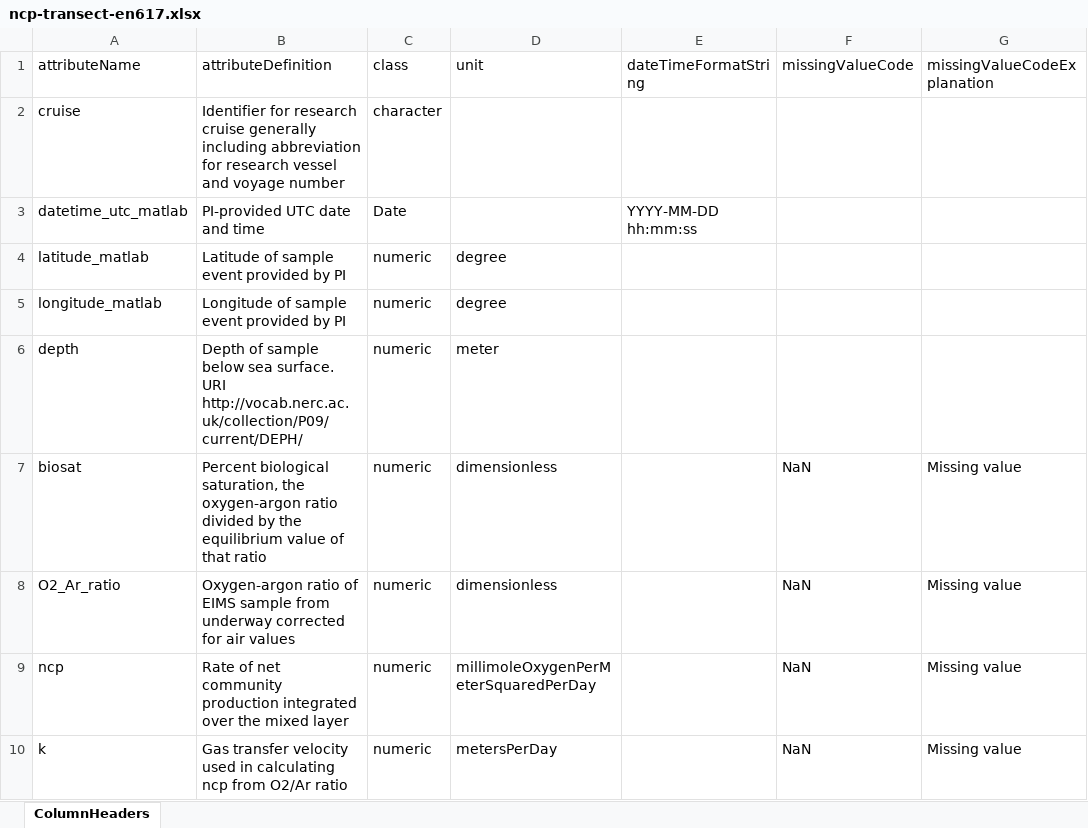
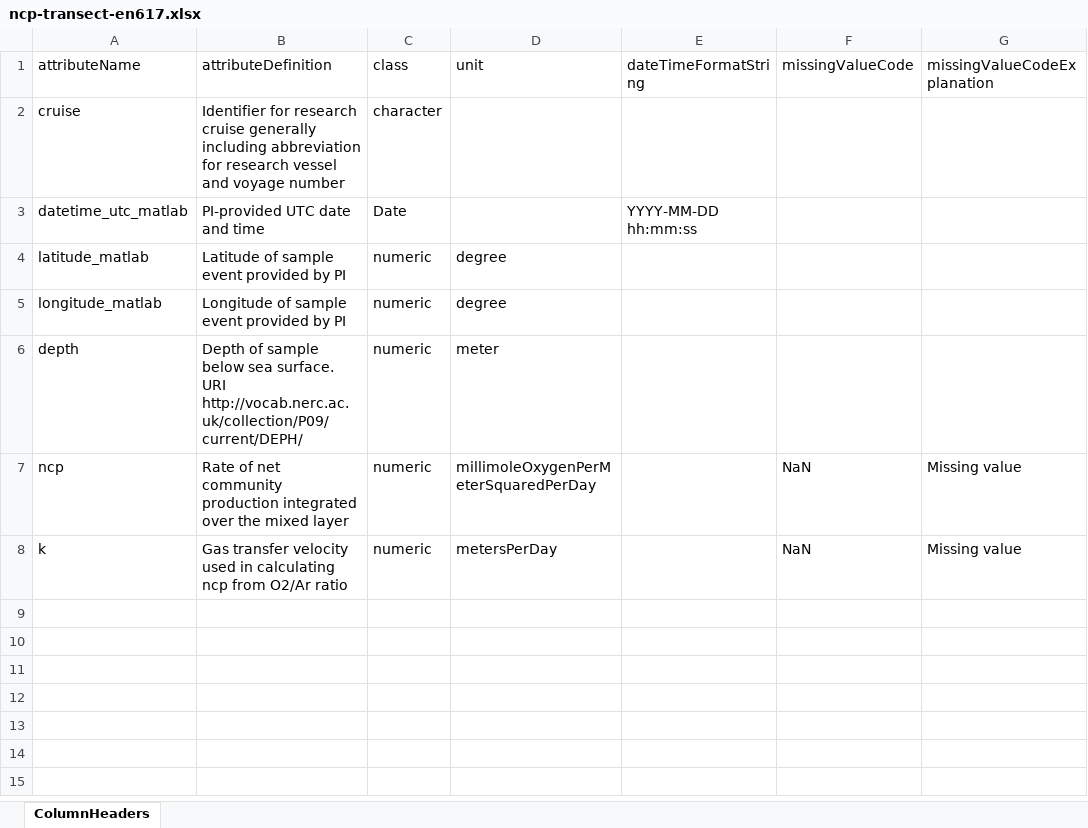
Before and after one commit to WHOIGit/nes-lter-eims-toi-ncp-gop, an Excel workbook: ncp-gop-transect-summer-2018/ncp-transect-en617.xlsx, sheet ColumnHeaders, drawn as a sheet; values as stored, in another font and other column widths than the file's, no borders; the diff names each change by its address in the sheet, - before the commit and + after, or states it on an @@ line.

```diff
--- a/ncp-gop-transect-summer-2018/ncp-transect-en617.xlsx (sheet ColumnHeaders)
+++ b/ncp-gop-transect-summer-2018/ncp-transect-en617.xlsx (sheet ColumnHeaders)
-row 7: biosat | Percent biological saturation, the oxygen-argon ratio divided by the equilibrium value of that ratio | numeric | dimensionless |  | NaN | Missing value
-row 8: O2_Ar_ratio | Oxygen-argon ratio of EIMS sample from underway corrected for air values | numeric | dimensionless |  | NaN | Missing value
```
Also changed, not shown: eims-toi-transect/toi-transect.xlsx, ncp-gop-transect-summer-2019/ncp-transect-en644.xlsx, 19 other files.
